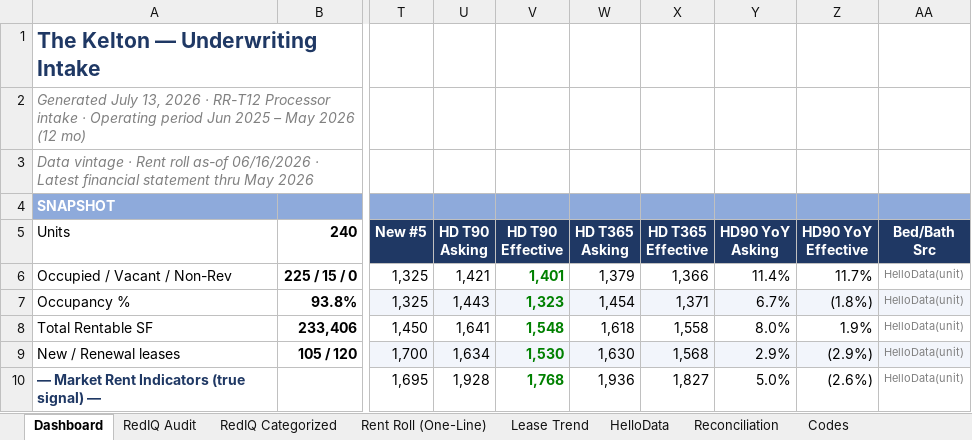
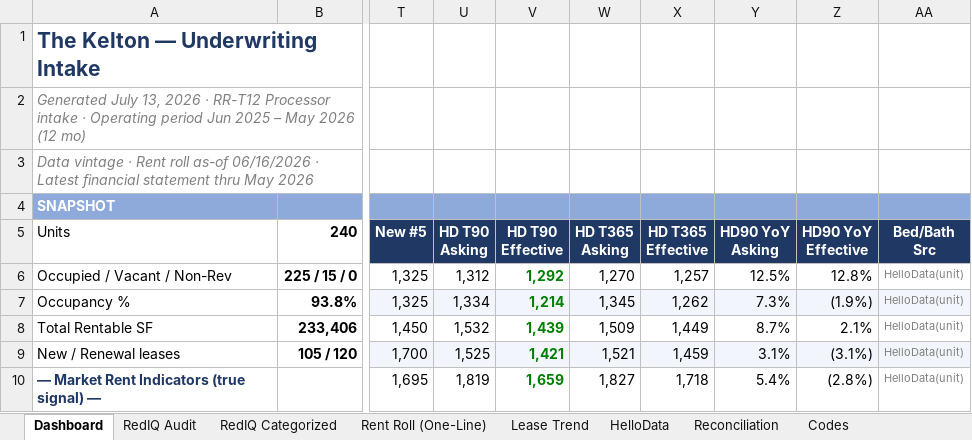
Before and after one commit to rich-f-ritter/Kelton, an Excel workbook: analysis/rr-t12-intake/The_Kelton__Underwriting_Intake.xlsx, sheet Dashboard, drawn as a sheet; only a part is shown, gaps mark what is left out; values as stored, in another font and other column widths than the file's, no borders; the diff covers the shown part only; the diff names each change by its address in the sheet, - before the commit and + after, or states it on an @@ line.

```diff
--- a/analysis/rr-t12-intake/The_Kelton__Underwriting_Intake.xlsx (sheet Dashboard)
+++ b/analysis/rr-t12-intake/The_Kelton__Underwriting_Intake.xlsx (sheet Dashboard)
-U6: 1,421
+U6: 1,312
-V6: 1,401
+V6: 1,292
-W6: 1,379
+W6: 1,270
-X6: 1,366
+X6: 1,257
-Y6: 11.4%
+Y6: 12.5%
-Z6: 11.7%
+Z6: 12.8%
-U7: 1,443
+U7: 1,334
-V7: 1,323
+V7: 1,214
-W7: 1,454
+W7: 1,345
-X7: 1,371
+X7: 1,262
-Y7: 6.7%
+Y7: 7.3%
-Z7: (1.8%)
+Z7: (1.9%)
-U8: 1,641
+U8: 1,532
-V8: 1,548
+V8: 1,439
-W8: 1,618
+W8: 1,509
-X8: 1,558
+X8: 1,449
-Y8: 8.0%
+Y8: 8.7%
-Z8: 1.9%
+Z8: 2.1%
-U9: 1,634
+U9: 1,525
-V9: 1,530
+V9: 1,421
-W9: 1,630
+W9: 1,521
-X9: 1,568
+X9: 1,459
-Y9: 2.9%
+Y9: 3.1%
-Z9: (2.9%)
+Z9: (3.1%)
-U10: 1,928
+U10: 1,819
-V10: 1,768
+V10: 1,659
-W10: 1,936
+W10: 1,827
-X10: 1,827
+X10: 1,718
-Y10: 5.0%
+Y10: 5.4%
-Z10: (2.6%)
+Z10: (2.8%)
```
Also changed, not shown: 1 removed row and 10 edited cells elsewhere in this sheet, sheet Lease Trend, sheet Reconciliation, 1 other file.
